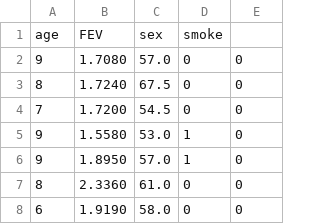
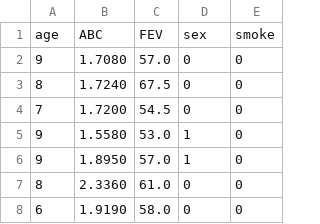
Before and after one commit to bangtqh/Dataset, a CSV file: Children_FEV.csv, drawn as a sheet; only a part is shown.

Commit message:
Update Children_FEV.csv

```diff
--- a/Children_FEV.csv
+++ b/Children_FEV.csv
@@ -1,2 +1,2 @@
-age,FEV,sex,smoke
+age, ABC, FEV, sex, smoke
 9,1.7080,57.0,0,0
```
